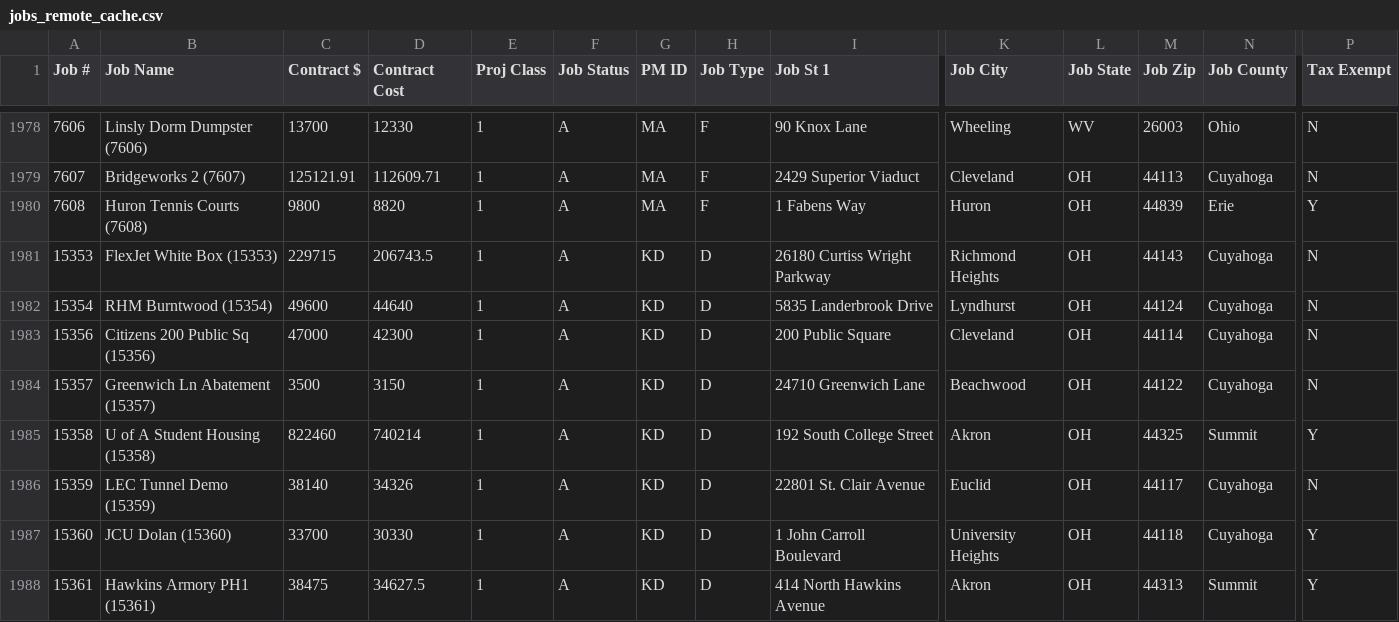
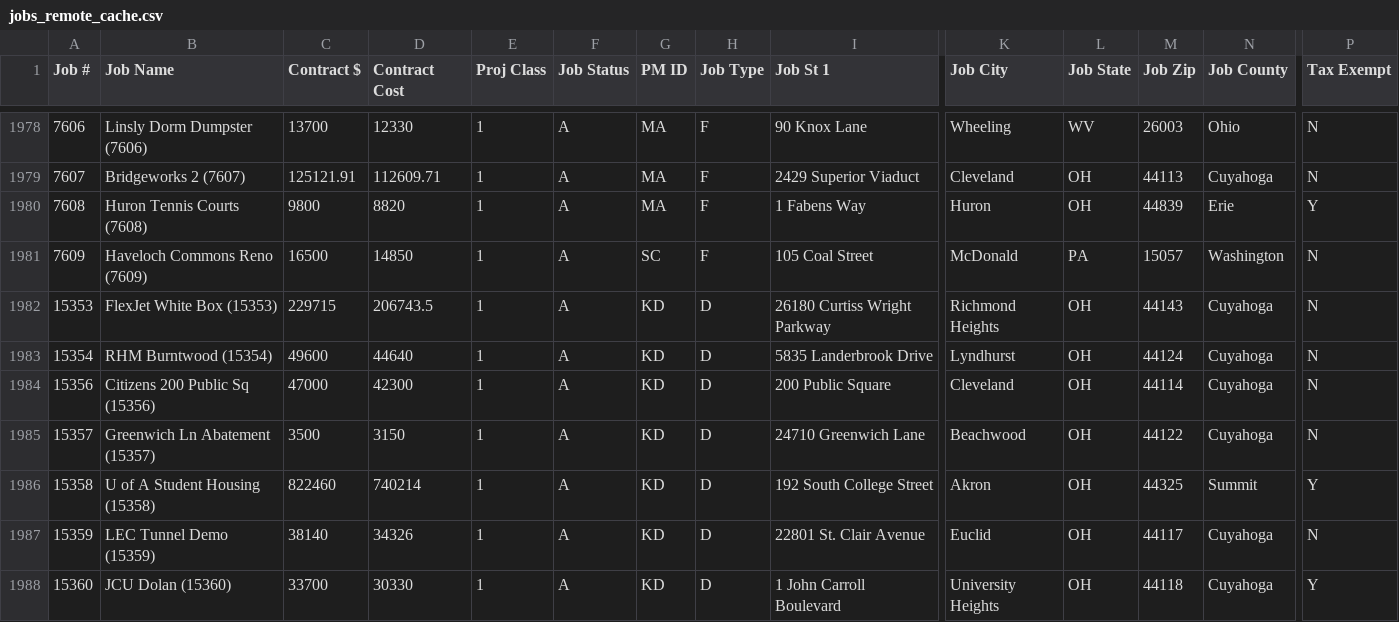
Before and after one commit to Pranava-mre/McCraken-Ticket-System, a CSV file: data/jobs_remote_cache.csv, drawn as a sheet; only a part is shown, gaps mark what is left out; the shorter side is filled out with more unchanged rows; rows hold the shown columns only; the diff names each change by its address in the sheet, - before the commit and + after, or states it on an @@ line.

Commit message:
modified cost recalculate in edit tkts

```diff
--- a/data/jobs_remote_cache.csv
+++ b/data/jobs_remote_cache.csv
+row 1981: 7609 | Haveloch Commons Reno (7609) | 16500 | 14850 | 1 | A | SC | F | 105 Coal Street | McDonald | PA | 15057 | Washington | N
```
Also changed, not shown: 2 other files.
